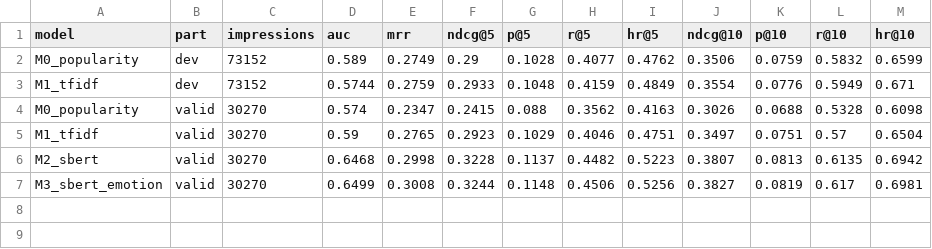
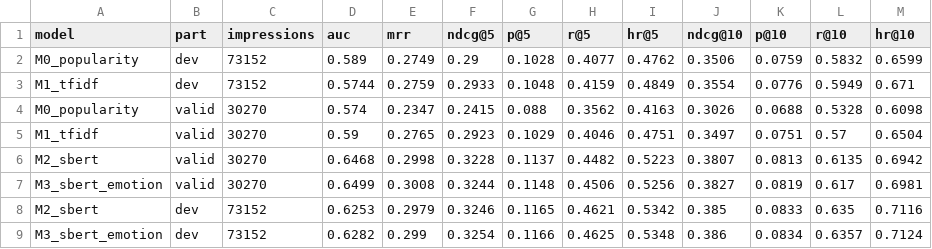
Before and after one commit to smit-savaliya-dev/beyond-keywords-emotion-aware-rec-sys, a CSV file: results/tables/summary.csv, drawn as a sheet; the diff names each change by its address in the sheet, - before the commit and + after, or states it on an @@ line.

```diff
--- a/results/tables/summary.csv
+++ b/results/tables/summary.csv
+row 8: M2_sbert | dev | 73152 | 0.6253 | 0.2979 | 0.3246 | 0.1165 | 0.4621 | 0.5342 | 0.385 | 0.0833 | 0.635 | 0.7116
+row 9: M3_sbert_emotion | dev | 73152 | 0.6282 | 0.299 | 0.3254 | 0.1166 | 0.4625 | 0.5348 | 0.386 | 0.0834 | 0.6357 | 0.7124
```
Also changed, not shown: results/tables/m2m3_user_level.csv, results/tables/runs_log.csv, 8 other files.
